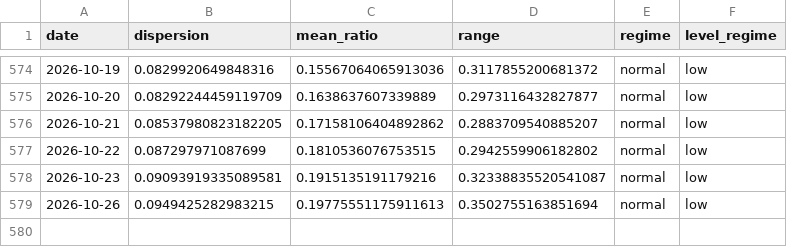
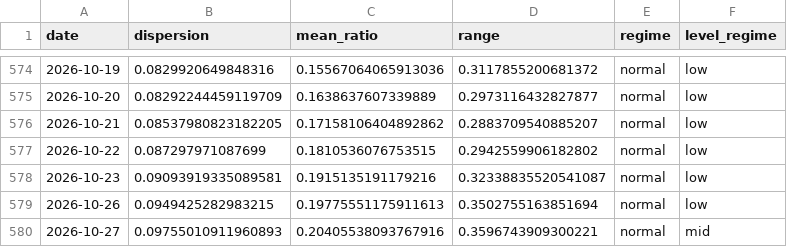
Before and after one commit to tradermonty/uptrend-dashboard, a CSV file: data/sector_dispersion.csv, drawn as a sheet; only a part is shown, gaps mark what is left out; the diff names each change by its address in the sheet, - before the commit and + after, or states it on an @@ line.

```diff
--- a/data/sector_dispersion.csv
+++ b/data/sector_dispersion.csv
+row 580: 2026-10-27 | 0.09755010911960893 | 0.20405538093767916 | 0.3596743909300221 | normal | mid
```
Also changed, not shown: data/industry_summary.csv, data/sector_summary.csv, 2 other files.
